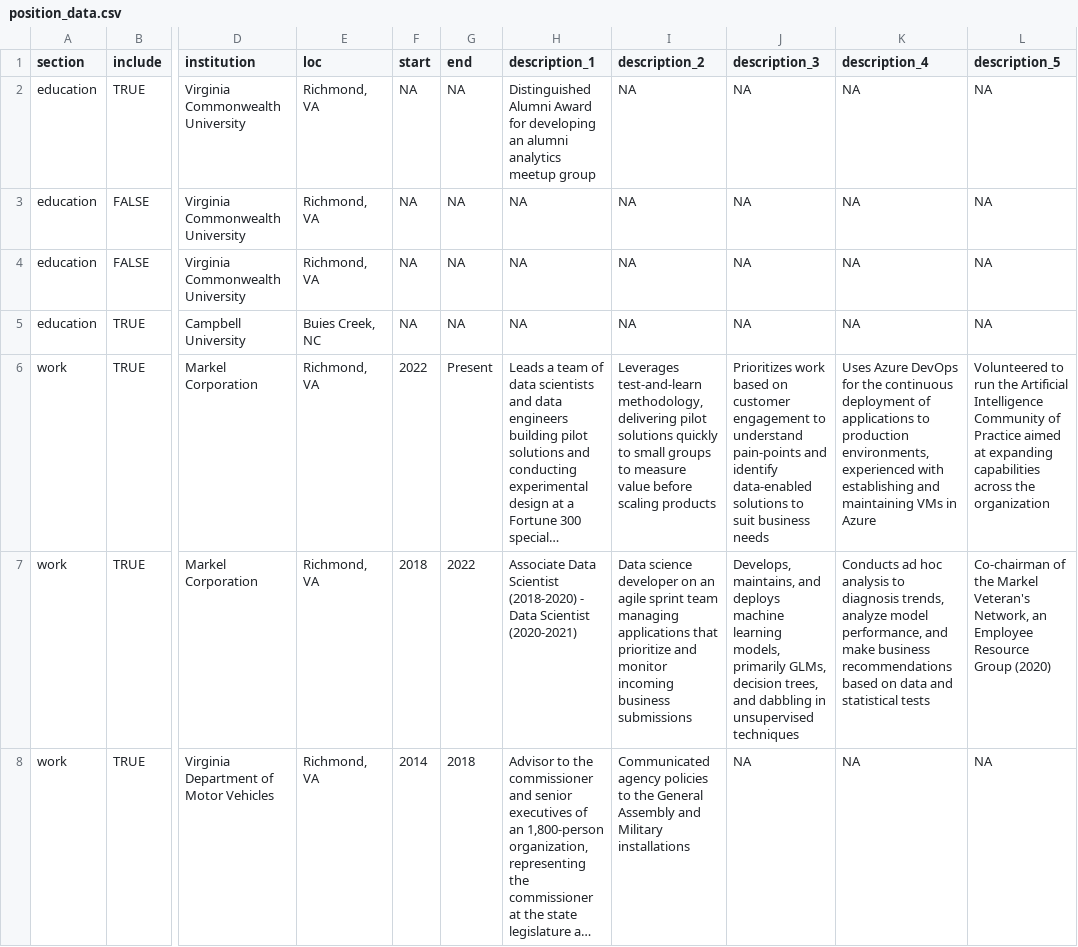
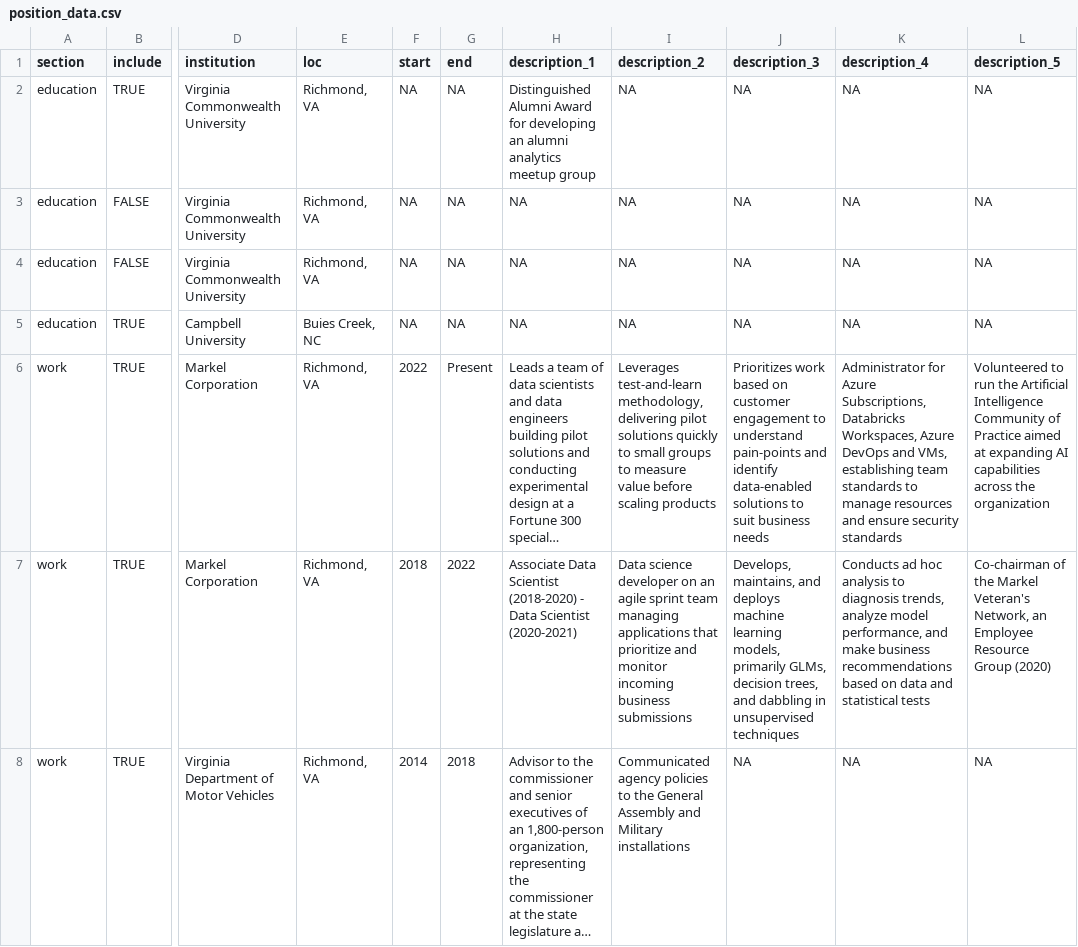
Before and after one commit to mleary/resume, a CSV file: data/position_data.csv, drawn as a sheet; only a part is shown, gaps mark what is left out; long unchanged cells end in …; the diff names each change by its address in the sheet, - before the commit and + after, or states it on an @@ line.

Commit message:
update email, minor position change

```diff
--- a/data/position_data.csv
+++ b/data/position_data.csv
-K6 (description_4): Uses Azure DevOps for the continuous deployment of applications to production environments, experienced with establishing and maintaining VMs in Azure
+K6 (description_4): Administrator for Azure Subscriptions, Databricks Workspaces, Azure DevOps and VMs, establishing team standards to manage resources and ensure security standards
-L6 (description_5): …at expanding capabilities across…
+L6 (description_5): …at expanding AI capabilities across…
```
Also changed, not shown: 4 other files.
